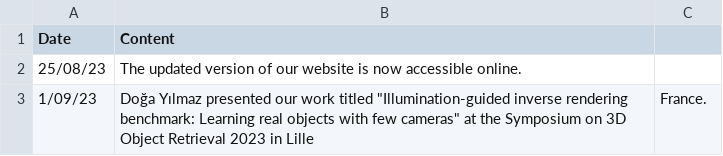
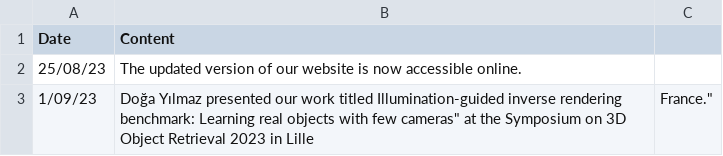
Before and after one commit to ozu-vgl/ozu-vgl.github.io, a CSV file: assets/news/news.csv, drawn as a sheet; the diff names each change by its address in the sheet, - before the commit and + after, or states it on an @@ line.

Commit message:
Update news.csv

```diff
--- a/assets/news/news.csv
+++ b/assets/news/news.csv
-B3 (Content): …work titled "Illumination-guided inverse rendering…
+B3 (Content): …work titled Illumination-guided inverse rendering…
-C3: France.
+C3: France."
```
